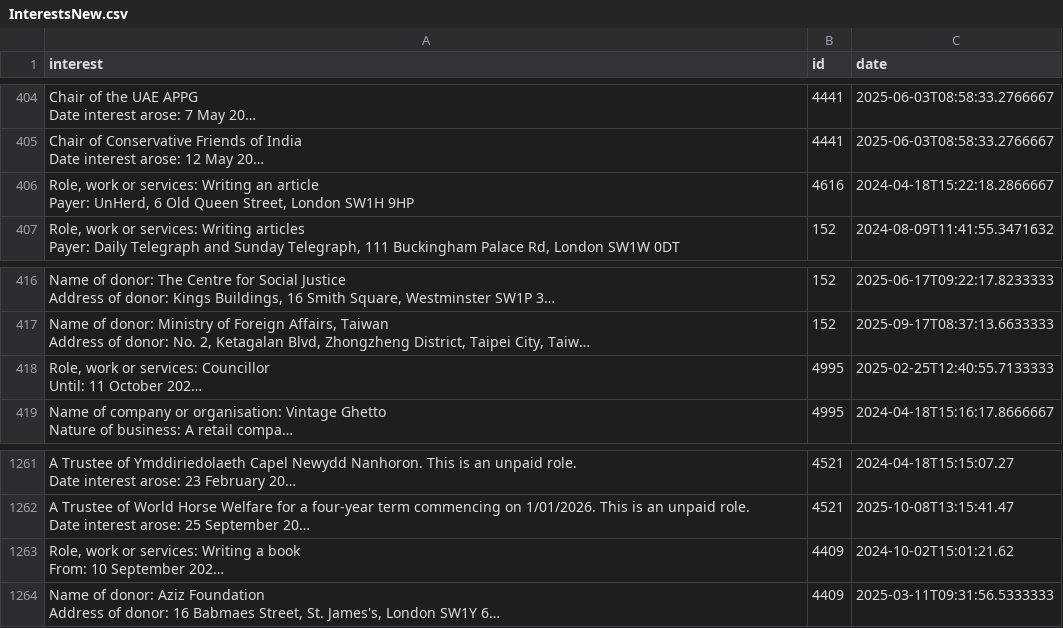
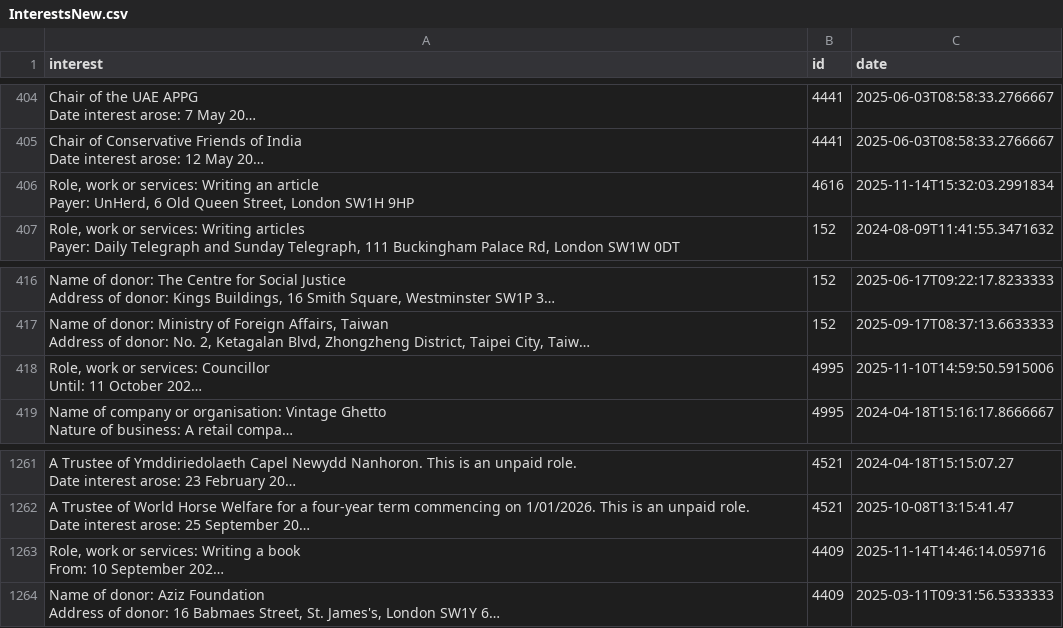
Before and after one commit to annadowell/streamlitMpsApp, a CSV file: InterestsNew.csv, drawn as a sheet; only a part is shown, gaps mark what is left out; long unchanged cells end in …; the diff names each change by its address in the sheet, - before the commit and + after, or states it on an @@ line.

```diff
--- a/InterestsNew.csv
+++ b/InterestsNew.csv
-C406 (date): 2024-04-18T15:22:18.2866667
+C406 (date): 2025-11-14T15:32:03.2991834
-C418 (date): 2025-02-25T12:40:55.7133333
+C418 (date): 2025-11-10T14:59:50.5915006
-C1263 (date): 2024-10-02T15:01:21.62
+C1263 (date): 2025-11-14T14:46:14.059716
```
Also changed, not shown: MpsListNew.csv.
